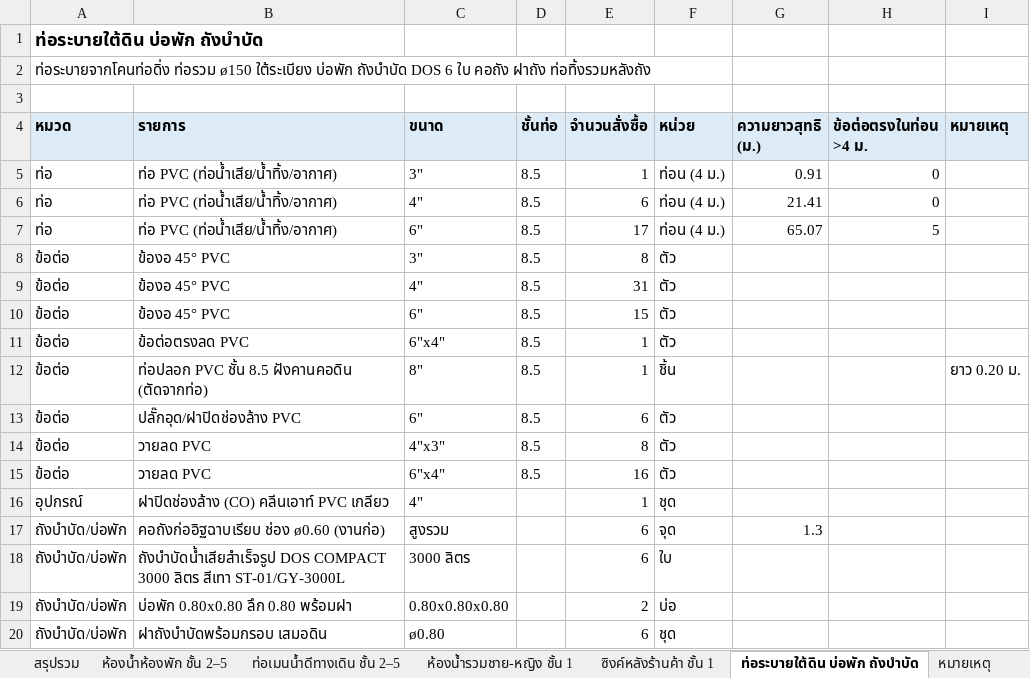
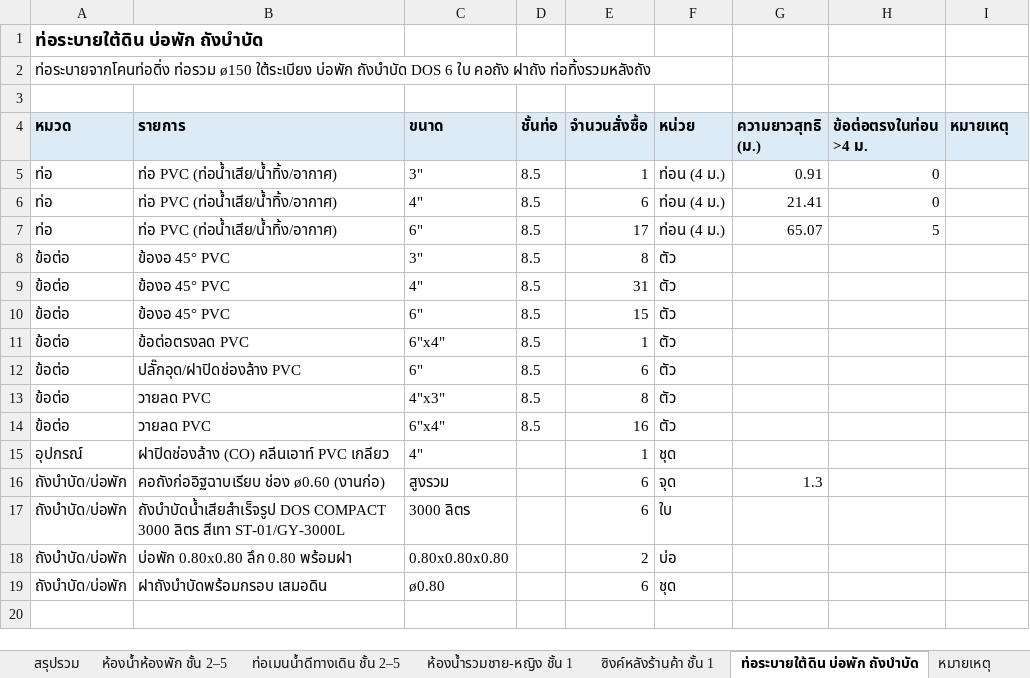
Before and after one commit to WIWATTRAI/LITTLEFARM, an Excel workbook: dorm-bim/boq/BOQ_plumbing.xlsx, sheet ท่อระบายใต้ดิน บ่อพัก ถังบำบัด, drawn as a sheet; values as stored, in another font and other column widths than the file's, no borders; the diff names each change by its address in the sheet, - before the commit and + after, or states it on an @@ line.

```diff
--- a/dorm-bim/boq/BOQ_plumbing.xlsx (sheet ท่อระบายใต้ดิน บ่อพัก ถังบำบัด)
+++ b/dorm-bim/boq/BOQ_plumbing.xlsx (sheet ท่อระบายใต้ดิน บ่อพัก ถังบำบัด)
-row 12: ข้อต่อ | ท่อปลอก PVC ชั้น 8.5 ฝังคานคอดิน (ตัดจากท่อ) | 8" | 8.5 | 1 | ชิ้น |  |  | ยาว 0.20 ม.
```
Also changed, not shown: sheet สรุปรวม, sheet ห้องน้ำรวมชาย-หญิง ชั้น 1, sheet หมายเหตุ, 2 other files.
